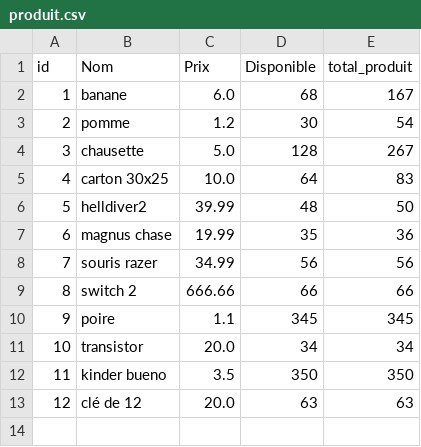
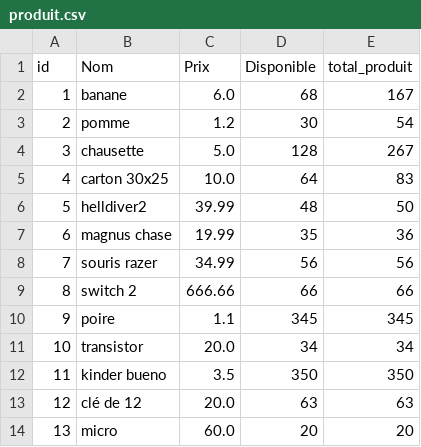
Before and after one commit to mbrahimi-maker/Projet-4, a CSV file: Data/produit.csv, drawn as a sheet; the diff names each change by its address in the sheet, - before the commit and + after, or states it on an @@ line.

```diff
--- a/Data/produit.csv
+++ b/Data/produit.csv
+row 14: 13 | micro | 60.0 | 20 | 20
```
Also changed, not shown: Data/logs.csv, 2 other files.
